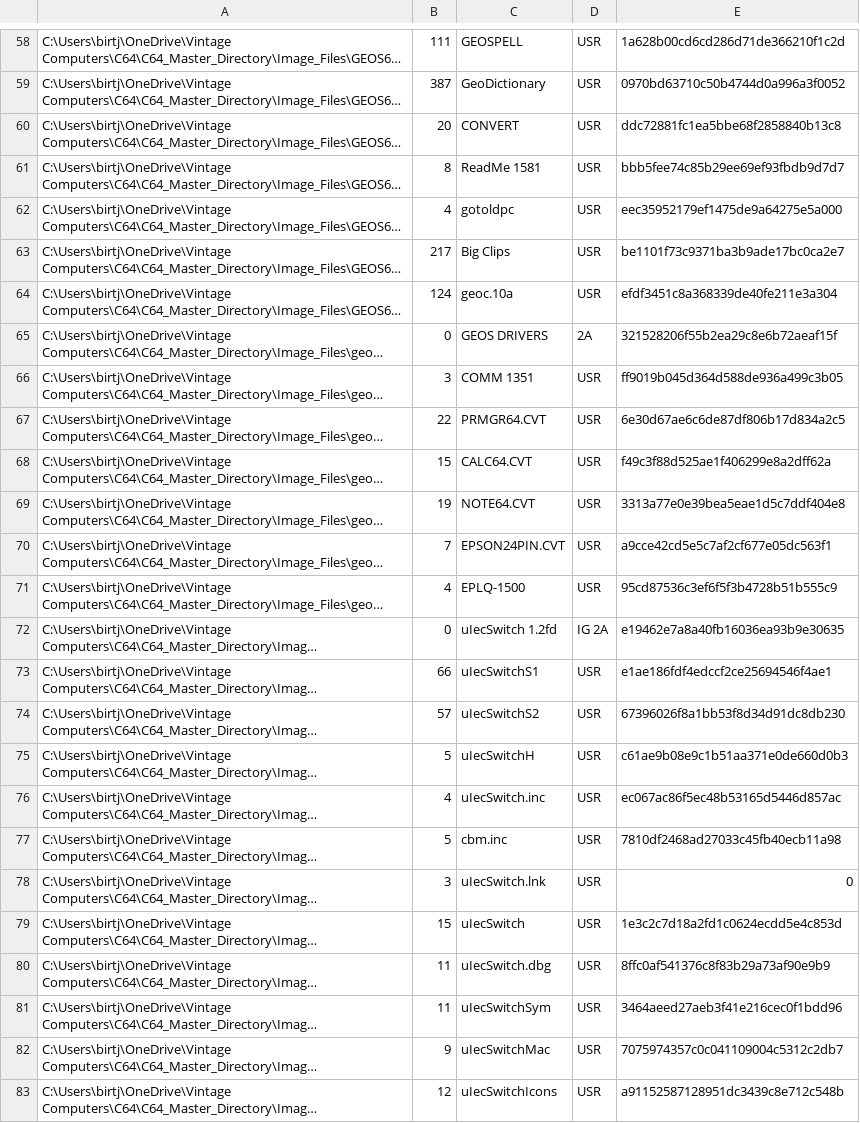
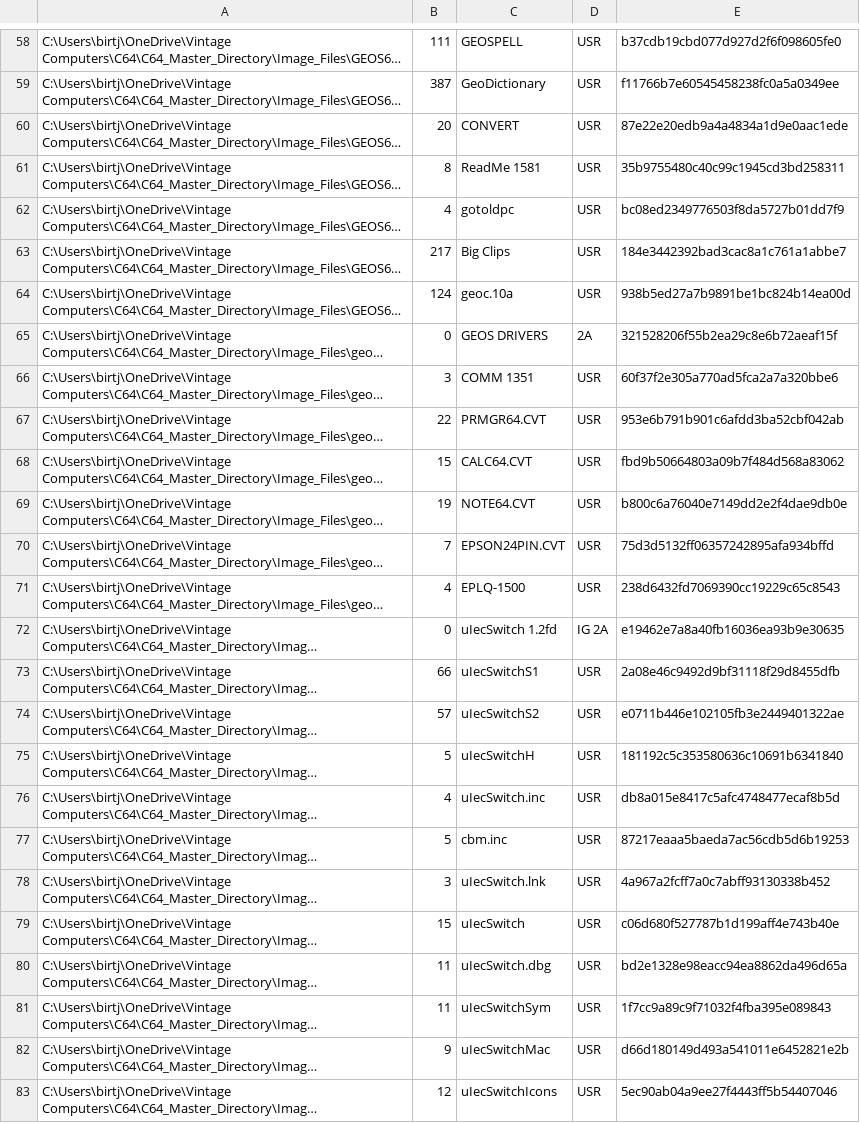
Before and after one commit to Jeff-Birt/C64_Master_Directory, a CSV file: Image_Files/CBMDir.csv, drawn as a sheet; only a part is shown, gaps mark what is left out; long unchanged cells end in …; the diff covers the shown part only; the diff names each change by its address in the sheet, - before the commit and + after, or states it on an @@ line.

```diff
--- a/Image_Files/CBMDir.csv
+++ b/Image_Files/CBMDir.csv
-E58: 1a628b00cd6cd286d71de366210f1c2d
+E58: b37cdb19cbd077d927d2f6f098605fe0
-E59: 0970bd63710c50b4744d0a996a3f0052
+E59: f11766b7e60545458238fc0a5a0349ee
-E60: ddc72881fc1ea5bbe68f2858840b13c8
+E60: 87e22e20edb9a4a4834a1d9e0aac1ede
-E61: bbb5fee74c85b29ee69ef93fbdb9d7d7
+E61: 35b9755480c40c99c1945cd3bd258311
-E62: eec35952179ef1475de9a64275e5a000
+E62: bc08ed2349776503f8da5727b01dd7f9
-E63: be1101f73c9371ba3b9ade17bc0ca2e7
+E63: 184e3442392bad3cac8a1c761a1abbe7
-E64: efdf3451c8a368339de40fe211e3a304
+E64: 938b5ed27a7b9891be1bc824b14ea00d
-E66: ff9019b045d364d588de936a499c3b05
+E66: 60f37f2e305a770ad5fca2a7a320bbe6
-E67: 6e30d67ae6c6de87df806b17d834a2c5
+E67: 953e6b791b901c6afdd3ba52cbf042ab
-E68: f49c3f88d525ae1f406299e8a2dff62a
+E68: fbd9b50664803a09b7f484d568a83062
-E69: 3313a77e0e39bea5eae1d5c7ddf404e8
+E69: b800c6a76040e7149dd2e2f4dae9db0e
-E70: a9cce42cd5e5c7af2cf677e05dc563f1
+E70: 75d3d5132ff06357242895afa934bffd
-E71: 95cd87536c3ef6f5f3b4728b51b555c9
+E71: 238d6432fd7069390cc19229c65c8543
-E73: e1ae186fdf4edccf2ce25694546f4ae1
+E73: 2a08e46c9492d9bf31118f29d8455dfb
-E74: 67396026f8a1bb53f8d34d91dc8db230
+E74: e0711b446e102105fb3e2449401322ae
-E75: c61ae9b08e9c1b51aa371e0de660d0b3
+E75: 181192c5c353580636c10691b6341840
-E76: ec067ac86f5ec48b53165d5446d857ac
+E76: db8a015e8417c5afc4748477ecaf8b5d
-E77: 7810df2468ad27033c45fb40ecb11a98
+E77: 87217eaaa5baeda7ac56cdb5d6b19253
-E78: 0
+E78: 4a967a2fcff7a0c7abff93130338b452
-E79: 1e3c2c7d18a2fd1c0624ecdd5e4c853d
+E79: c06d680f527787b1d199aff4e743b40e
-E80: 8ffc0af541376c8f83b29a73af90e9b9
+E80: bd2e1328e98eacc94ea8862da496d65a
-E81: 3464aeed27aeb3f41e216cec0f1bdd96
+E81: 1f7cc9a89c9f71032f4fba395e089843
-E82: 7075974357c0c041109004c5312c2db7
+E82: d66d180149d493a541011e6452821e2b
-E83: a91152587128951dc3439c8e712c548b
+E83: 5ec90ab04a9ee27f4443ff5b54407046
```
Also changed, not shown: 55 edited cells elsewhere in this file, 7 other files.
